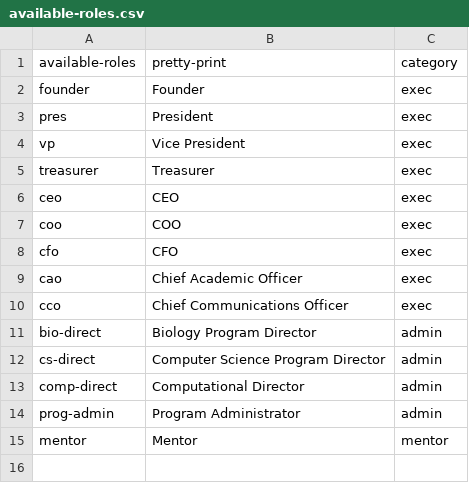
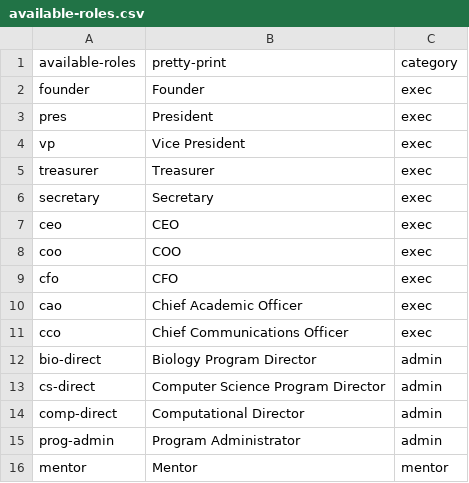
Before and after one commit to sci-MI/sci-MI.github.io, a CSV file: assets/data/available-roles.csv, drawn as a sheet; the diff names each change by its address in the sheet, - before the commit and + after, or states it on an @@ line.

Commit message:
latent staff page updates

```diff
--- a/assets/data/available-roles.csv
+++ b/assets/data/available-roles.csv
+row 6: secretary | Secretary | exec
```
